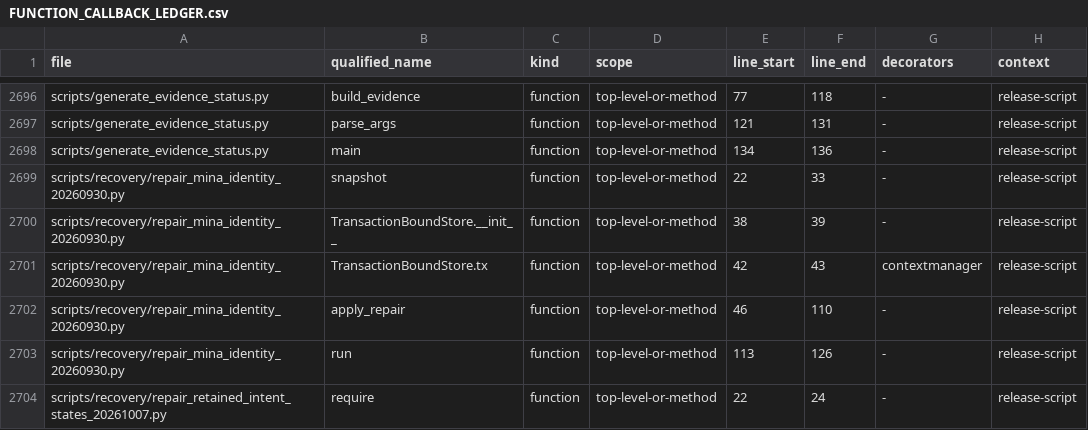
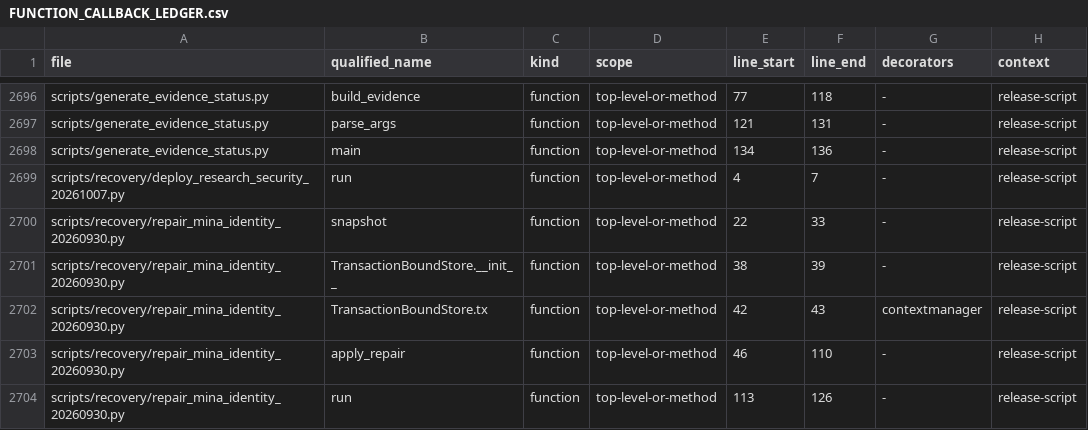
Before and after one commit to asad13-Binana/Binana-Binance-Spot-Trading-Sharia-Compliance-BOT-TestNet, a CSV file: docs/audit/FUNCTION_CALLBACK_LEDGER.csv, drawn as a sheet; only a part is shown, gaps mark what is left out; the shorter side is filled out with more unchanged rows.

```diff
--- a/docs/audit/FUNCTION_CALLBACK_LEDGER.csv
+++ b/docs/audit/FUNCTION_CALLBACK_LEDGER.csv
@@ -2698,2 +2698,3 @@ scripts/generate_evidence_status.py,parse_args,function,top-level-or-method,121,
 scripts/generate_evidence_status.py,main,function,top-level-or-method,134,136,-,release-script
+scripts/recovery/deploy_research_security_20261007.py,run,function,top-level-or-method,4,7,-,release-script
 scripts/recovery/repair_mina_identity_20260930.py,snapshot,function,top-level-or-method,22,33,-,release-script
```
Also changed, not shown: docs/audit/FILE_REVIEW_LEDGER.csv, 8 other files.
